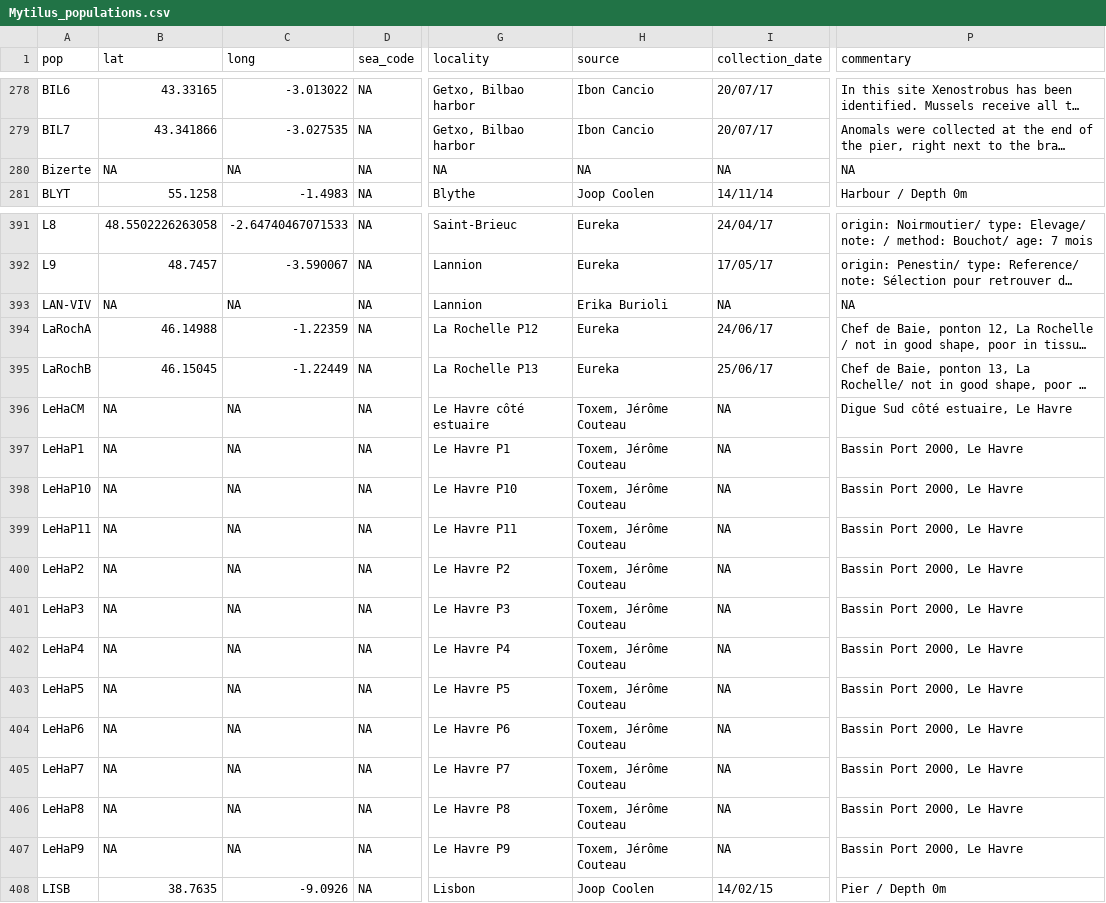
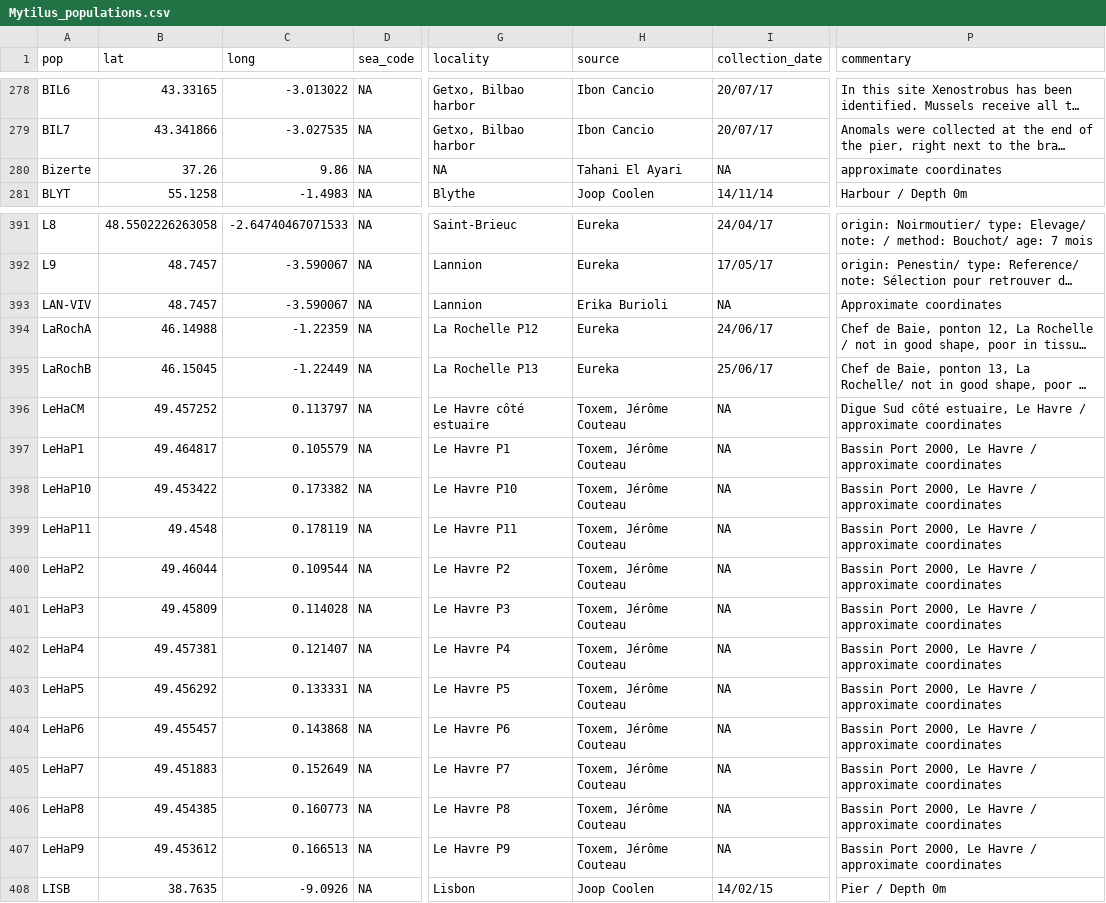
Before and after one commit to alxsimon/Database_Mytilus, a CSV file: Mytilus_populations.csv, drawn as a sheet; only a part is shown, gaps mark what is left out; long unchanged cells end in …; the diff covers the shown part only; the diff names each change by its address in the sheet, - before the commit and + after, or states it on an @@ line.

Commit message:
Added some approximate coordinates for a few populations

```diff
--- a/Mytilus_populations.csv
+++ b/Mytilus_populations.csv
-B280 (lat): NA
+B280 (lat): 37.26
-C280 (long): NA
+C280 (long): 9.86
-H280 (source): NA
+H280 (source): Tahani El Ayari
-P280 (commentary): NA
+P280 (commentary): approximate coordinates
-B393 (lat): NA
+B393 (lat): 48.7457
-C393 (long): NA
+C393 (long): -3.590067
-P393 (commentary): NA
+P393 (commentary): Approximate coordinates
-B396 (lat): NA
+B396 (lat): 49.457252
-C396 (long): NA
+C396 (long): 0.113797
-P396 (commentary): …Le Havre
+P396 (commentary): …Le Havre / approximate coordinates
-B397 (lat): NA
+B397 (lat): 49.464817
-C397 (long): NA
+C397 (long): 0.105579
-P397:P407 (commentary): Bassin Port 2000, Le Havre
+P397:P407 (commentary): Bassin Port 2000, Le Havre / approximate coordinates
-B398 (lat): NA
+B398 (lat): 49.453422
-C398 (long): NA
+C398 (long): 0.173382
-B399 (lat): NA
+B399 (lat): 49.4548
-C399 (long): NA
+C399 (long): 0.178119
-B400 (lat): NA
+B400 (lat): 49.46044
-C400 (long): NA
+C400 (long): 0.109544
-B401 (lat): NA
+B401 (lat): 49.45809
-C401 (long): NA
+C401 (long): 0.114028
-B402 (lat): NA
+B402 (lat): 49.457381
-C402 (long): NA
+C402 (long): 0.121407
-B403 (lat): NA
+B403 (lat): 49.456292
-C403 (long): NA
+C403 (long): 0.133331
-B404 (lat): NA
+B404 (lat): 49.455457
-C404 (long): NA
+C404 (long): 0.143868
-B405 (lat): NA
+B405 (lat): 49.451883
-C405 (long): NA
+C405 (long): 0.152649
-B406 (lat): NA
+B406 (lat): 49.454385
-C406 (long): NA
+C406 (long): 0.160773
-B407 (lat): NA
+B407 (lat): 49.453612
-C407 (long): NA
+C407 (long): 0.166513
```
Also changed, not shown: 62 edited cells elsewhere in this file.
